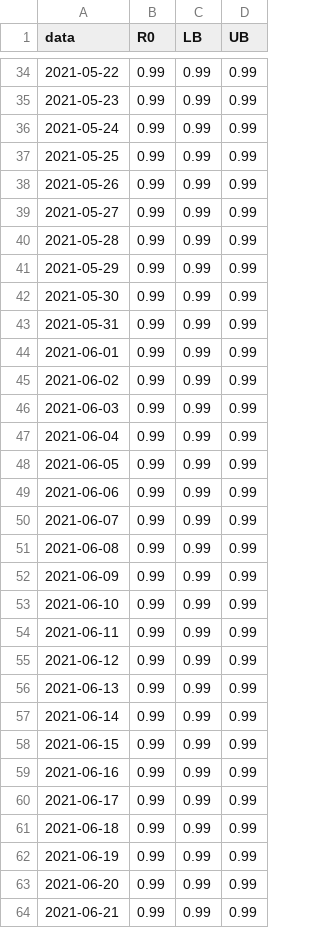
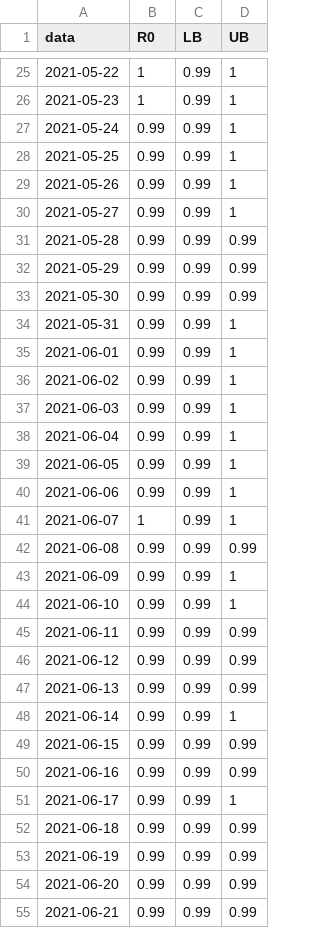
Before and after one commit to cassianord/mapas_covid_br, a CSV file: docs/data/new/r0_regionais_saude/dados_r0_Nordeste.csv, drawn as a sheet; only a part is shown, gaps mark what is left out; the diff covers the shown part only.

```diff
--- a/docs/data/new/r0_regionais_saude/dados_r0_Nordeste.csv
+++ b/docs/data/new/r0_regionais_saude/dados_r0_Nordeste.csv
@@ -34,7 +25,7 @@
-2021-05-22,0.99,0.99,0.99
-2021-05-23,0.99,0.99,0.99
-2021-05-24,0.99,0.99,0.99
-2021-05-25,0.99,0.99,0.99
-2021-05-26,0.99,0.99,0.99
-2021-05-27,0.99,0.99,0.99
+2021-05-22,1,0.99,1
+2021-05-23,1,0.99,1
+2021-05-24,0.99,0.99,1
+2021-05-25,0.99,0.99,1
+2021-05-26,0.99,0.99,1
+2021-05-27,0.99,0.99,1
 2021-05-28,0.99,0.99,0.99
@@ -42,13 +33,13 @@
 2021-05-30,0.99,0.99,0.99
-2021-05-31,0.99,0.99,0.99
-2021-06-01,0.99,0.99,0.99
-2021-06-02,0.99,0.99,0.99
-2021-06-03,0.99,0.99,0.99
-2021-06-04,0.99,0.99,0.99
-2021-06-05,0.99,0.99,0.99
-2021-06-06,0.99,0.99,0.99
-2021-06-07,0.99,0.99,0.99
+2021-05-31,0.99,0.99,1
+2021-06-01,0.99,0.99,1
+2021-06-02,0.99,0.99,1
+2021-06-03,0.99,0.99,1
+2021-06-04,0.99,0.99,1
+2021-06-05,0.99,0.99,1
+2021-06-06,0.99,0.99,1
+2021-06-07,1,0.99,1
 2021-06-08,0.99,0.99,0.99
-2021-06-09,0.99,0.99,0.99
-2021-06-10,0.99,0.99,0.99
+2021-06-09,0.99,0.99,1
+2021-06-10,0.99,0.99,1
 2021-06-11,0.99,0.99,0.99
@@ -56,6 +47,6 @@
 2021-06-13,0.99,0.99,0.99
-2021-06-14,0.99,0.99,0.99
+2021-06-14,0.99,0.99,1
 2021-06-15,0.99,0.99,0.99
 2021-06-16,0.99,0.99,0.99
-2021-06-17,0.99,0.99,0.99
+2021-06-17,0.99,0.99,1
 2021-06-18,0.99,0.99,0.99
```
Also changed, not shown: 7 added rows, 9 removed rows and 78 edited cells elsewhere in this file, docs/data/new/r0_regionais_saude/dados_r0_Carbonifera.csv, docs/data/new/r0_regionais_saude/dados_r0_Foz do Rio Itajai.csv, 25 other files.
